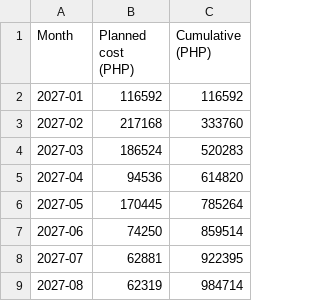
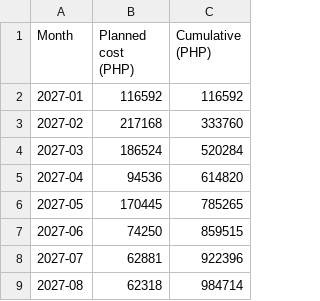
Before and after one commit to Thesis-Titans/littlesteps-docs, a CSV file: docs/academic/cit246/plan/data/cost-baseline-by-month.csv, drawn as a sheet.

Commit message:
docs(cit246): bump plan to v1.1, fix baseline CSV rounding, tidy title page

```diff
--- a/docs/academic/cit246/plan/data/cost-baseline-by-month.csv
+++ b/docs/academic/cit246/plan/data/cost-baseline-by-month.csv
@@ -3,7 +3,7 @@ Month,Planned cost (PHP),Cumulative (PHP)
 2027-02,217168,333760
-2027-03,186524,520283
+2027-03,186524,520284
 2027-04,94536,614820
-2027-05,170445,785264
-2027-06,74250,859514
-2027-07,62881,922395
-2027-08,62319,984714
+2027-05,170445,785265
+2027-06,74250,859515
+2027-07,62881,922396
+2027-08,62318,984714
```
Also changed, not shown: 18 other files.
